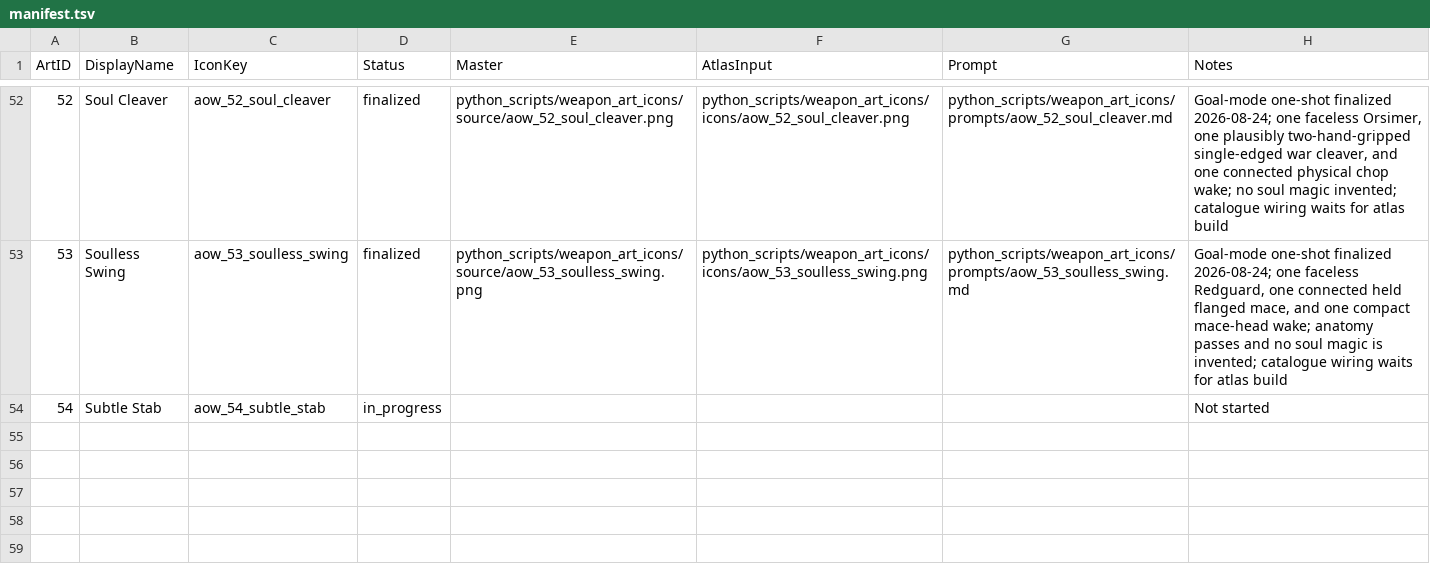
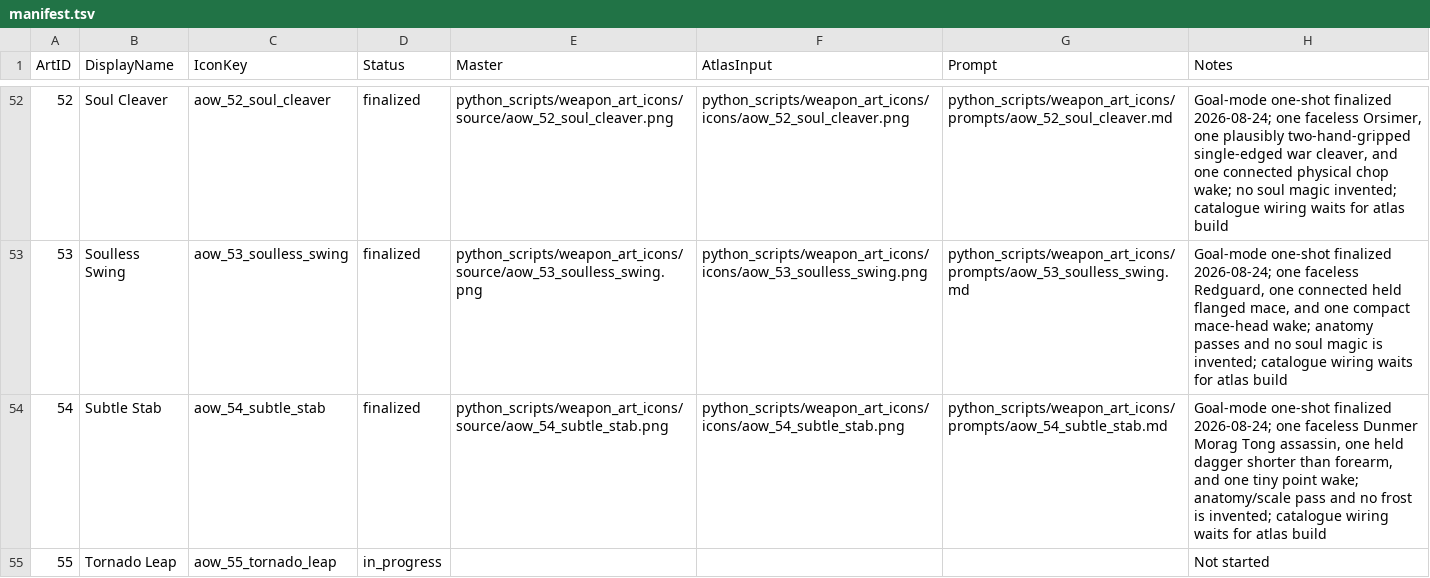
Before and after one commit to Leit-motif/Skyrim_SpellHotbar2, a TSV file: python_scripts/weapon_art_icons/manifest.tsv, drawn as a sheet; only a part is shown, gaps mark what is left out.

Commit message:
Finalize Subtle Stab icon

```diff
--- a/python_scripts/weapon_art_icons/manifest.tsv
+++ b/python_scripts/weapon_art_icons/manifest.tsv
@@ -53,2 +53,3 @@ ArtID	DisplayName	IconKey	Status	Master	AtlasInput	Prompt	Notes
 53	Soulless Swing	aow_53_soulless_swing	finalized	python_scripts/weapon_art_icons/source/aow_53_soulless_swing.png	python_scripts/weapon_art_icons/icons/aow_53_soulless_swing.png	python_scripts/weapon_art_icons/prompts/aow_53_soulless_swing.md	Goal-mode one-shot finalized 2026-08-24; one faceless Redguard, one connected held flanged mace, and one compact mace-head wake; anatomy passes and no soul magic is invented; catalogue wiring waits for atlas build
-54	Subtle Stab	aow_54_subtle_stab	in_progress				Not started
+54	Subtle Stab	aow_54_subtle_stab	finalized	python_scripts/weapon_art_icons/source/aow_54_subtle_stab.png	python_scripts/weapon_art_icons/icons/aow_54_subtle_stab.png	python_scripts/weapon_art_icons/prompts/aow_54_subtle_stab.md	Goal-mode one-shot finalized 2026-08-24; one faceless Dunmer Morag Tong assassin, one held dagger shorter than forearm, and one tiny point wake; anatomy/scale pass and no frost is invented; catalogue wiring waits for atlas build
+55	Tornado Leap	aow_55_tornado_leap	in_progress				Not started
```
Also changed, not shown: 5 other files.
